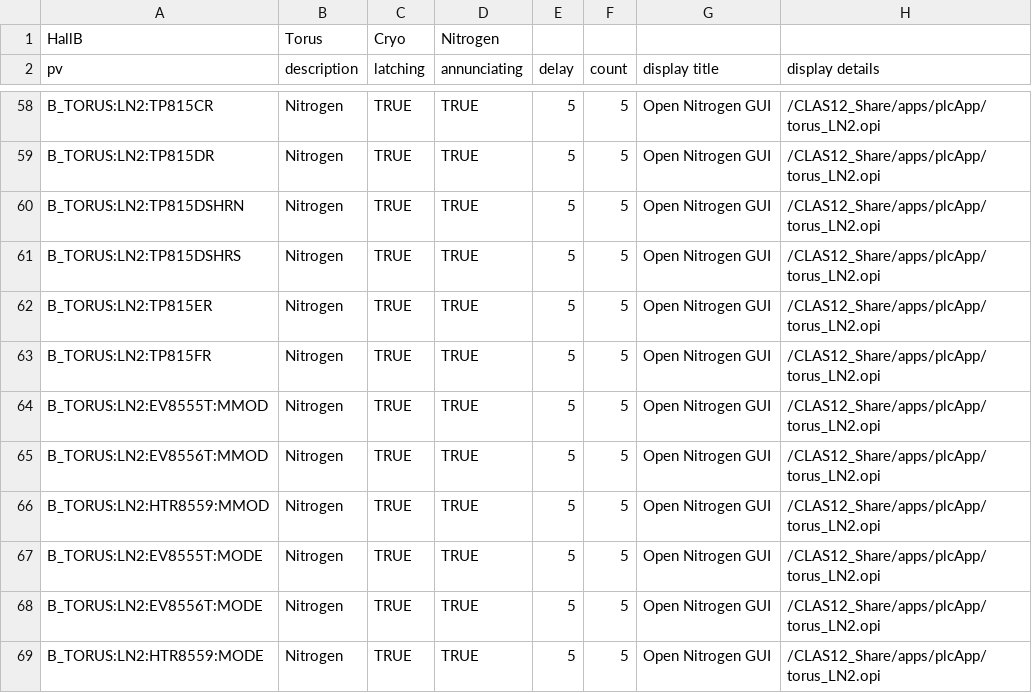
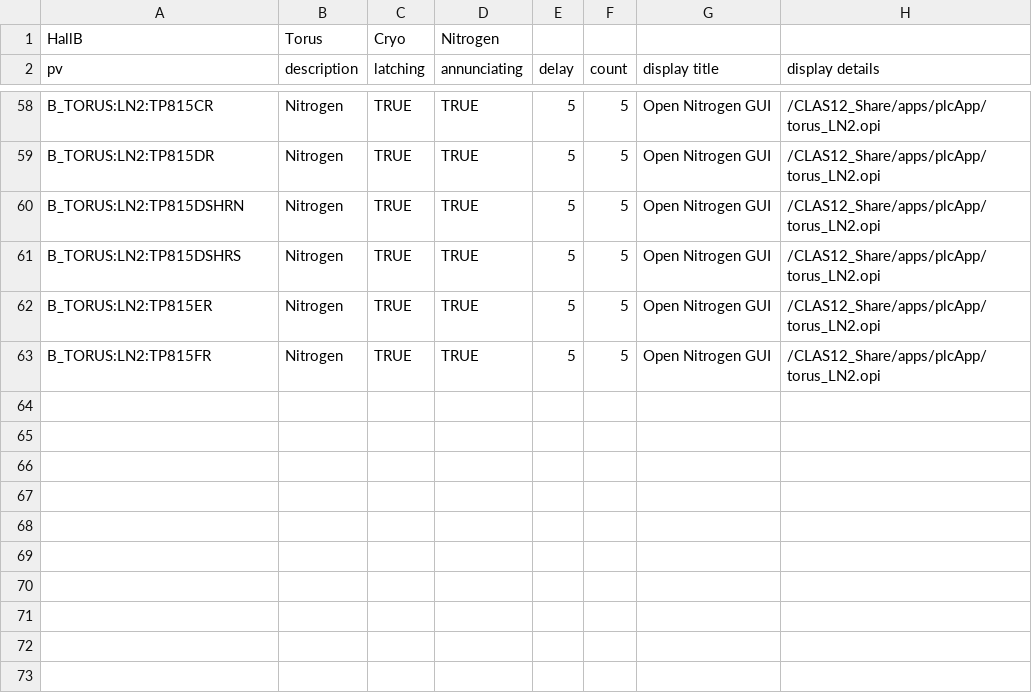
Before and after one commit to JeffersonLab/clas12-epics, a CSV file: apps/plcApp/Db/torus_LN2.csv, drawn as a sheet; only a part is shown, gaps mark what is left out.

Commit message:
torus LN2: removed cPID MMOD/MODE alarms

```diff
--- a/apps/plcApp/Db/torus_LN2.csv
+++ b/apps/plcApp/Db/torus_LN2.csv
@@ -63,7 +63 @@ B_TORUS:LN2:TP815ER,Nitrogen,TRUE,TRUE,5,5,Open Nitrogen GUI,/CLAS12_Share/apps/
 B_TORUS:LN2:TP815FR,Nitrogen,TRUE,TRUE,5,5,Open Nitrogen GUI,/CLAS12_Share/apps/plcApp/torus_LN2.opi
-B_TORUS:LN2:EV8555T:MMOD,Nitrogen,TRUE,TRUE,5,5,Open Nitrogen GUI,/CLAS12_Share/apps/plcApp/torus_LN2.opi
-B_TORUS:LN2:EV8556T:MMOD,Nitrogen,TRUE,TRUE,5,5,Open Nitrogen GUI,/CLAS12_Share/apps/plcApp/torus_LN2.opi
-B_TORUS:LN2:HTR8559:MMOD,Nitrogen,TRUE,TRUE,5,5,Open Nitrogen GUI,/CLAS12_Share/apps/plcApp/torus_LN2.opi
-B_TORUS:LN2:EV8555T:MODE,Nitrogen,TRUE,TRUE,5,5,Open Nitrogen GUI,/CLAS12_Share/apps/plcApp/torus_LN2.opi
-B_TORUS:LN2:EV8556T:MODE,Nitrogen,TRUE,TRUE,5,5,Open Nitrogen GUI,/CLAS12_Share/apps/plcApp/torus_LN2.opi
-B_TORUS:LN2:HTR8559:MODE,Nitrogen,TRUE,TRUE,5,5,Open Nitrogen GUI,/CLAS12_Share/apps/plcApp/torus_LN2.opi
```
Also changed, not shown: 1 other file.
